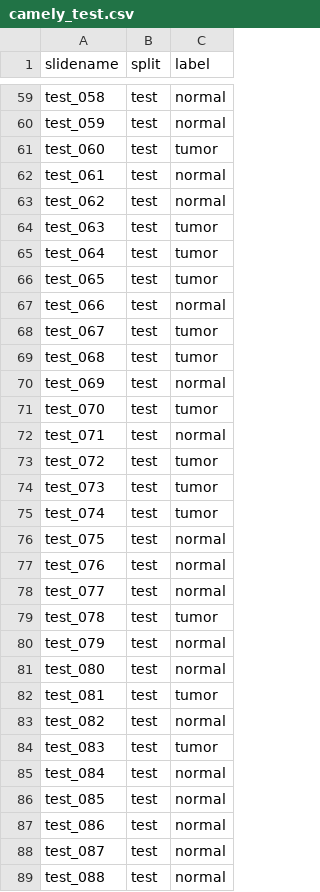
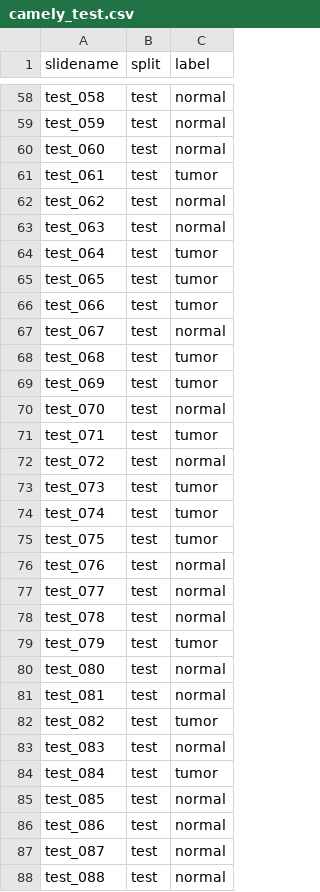
Before and after one commit to s4ddo/wsi-classification, a CSV file: splits/camely_test.csv, drawn as a sheet; only a part is shown, gaps mark what is left out; the diff covers the shown part only.

```diff
--- a/splits/camely_test.csv
+++ b/splits/camely_test.csv
@@ -60,27 +59,27 @@ test_058,test,normal
 test_059,test,normal
-test_060,test,tumor
-test_061,test,normal
+test_060,test,normal
+test_061,test,tumor
 test_062,test,normal
-test_063,test,tumor
+test_063,test,normal
 test_064,test,tumor
 test_065,test,tumor
-test_066,test,normal
-test_067,test,tumor
+test_066,test,tumor
+test_067,test,normal
 test_068,test,tumor
-test_069,test,normal
-test_070,test,tumor
-test_071,test,normal
-test_072,test,tumor
+test_069,test,tumor
+test_070,test,normal
+test_071,test,tumor
+test_072,test,normal
 test_073,test,tumor
 test_074,test,tumor
-test_075,test,normal
+test_075,test,tumor
 test_076,test,normal
 test_077,test,normal
-test_078,test,tumor
-test_079,test,normal
+test_078,test,normal
+test_079,test,tumor
 test_080,test,normal
-test_081,test,tumor
-test_082,test,normal
-test_083,test,tumor
-test_084,test,normal
+test_081,test,normal
+test_082,test,tumor
+test_083,test,normal
+test_084,test,tumor
 test_085,test,normal
```
Also changed, not shown: 1 removed row and 27 edited cells elsewhere in this file, 10 other files.
